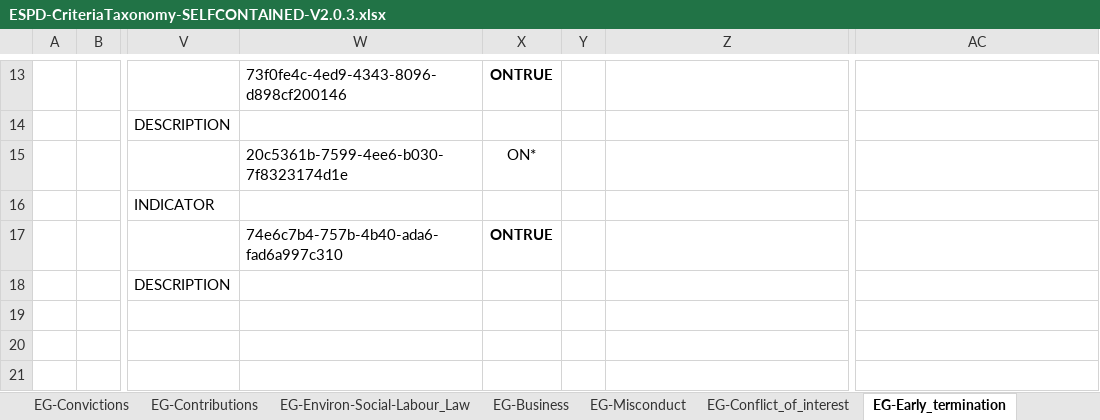
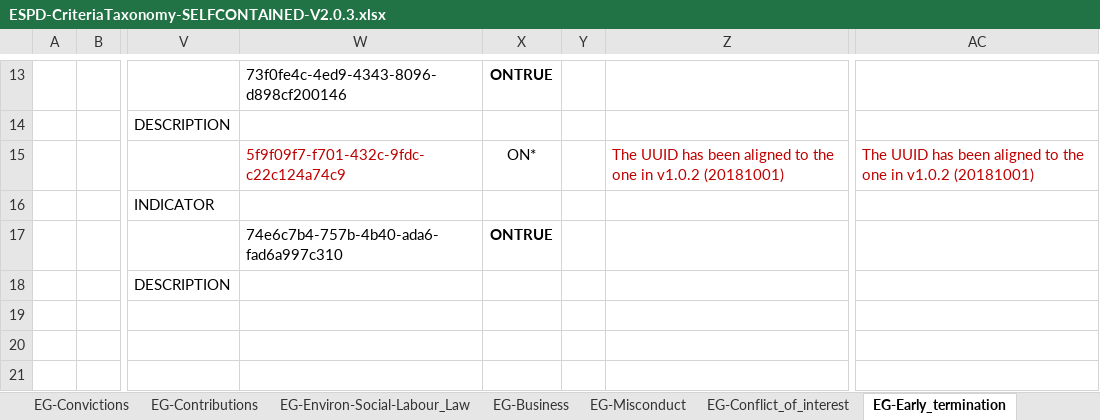
Before and after one commit to OP-TED/ESPD-EDM, an Excel workbook: docs/src/main/asciidoc/dist/cl/xlsx/ESPD-CriteriaTaxonomy-SELFCONTAINED-V2.0.3.xlsx, sheet EG-Early_termination, drawn as a sheet; only a part is shown, gaps mark what is left out; values as stored, in another font and other column widths than the file's, no borders; the diff names each change by its address in the sheet, - before the commit and + after, or states it on an @@ line.

Commit message:
CriteriaTaxonomy as ods.

```diff
--- a/docs/src/main/asciidoc/dist/cl/xlsx/ESPD-CriteriaTaxonomy-SELFCONTAINED-V2.0.3.xlsx (sheet EG-Early_termination)
+++ b/docs/src/main/asciidoc/dist/cl/xlsx/ESPD-CriteriaTaxonomy-SELFCONTAINED-V2.0.3.xlsx (sheet EG-Early_termination)
-W15: 20c5361b-7599-4ee6-b030-7f8323174d1e
+W15: 5f9f09f7-f701-432c-9fdc-c22c124a74c9
-W15 text colour: black
+W15 text colour: #C00000
-Z15: (empty)
+Z15: The UUID has been aligned to the one in v1.0.2 (20181001)
-AC15: (empty)
+AC15: The UUID has been aligned to the one in v1.0.2 (20181001)
```
Also changed, not shown: sheet EG-Convictions, 7 other files.
